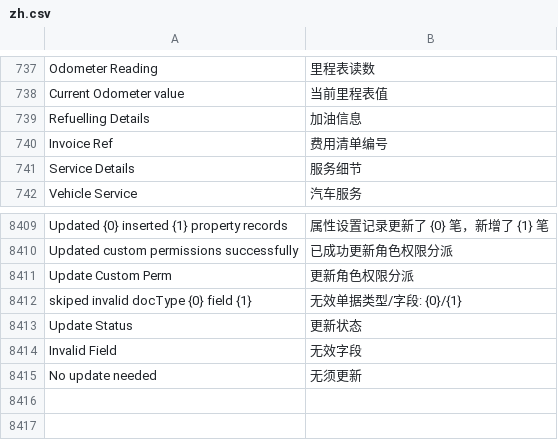
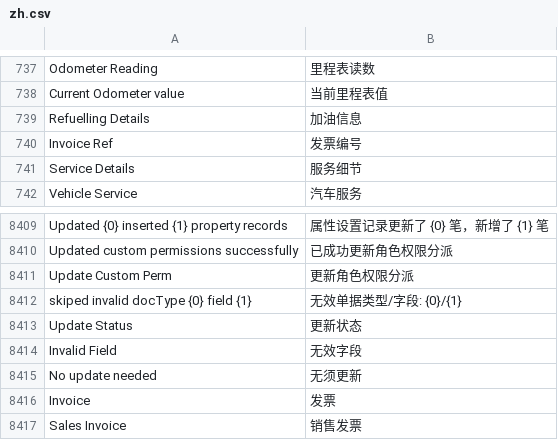
Before and after one commit to saoxia/erpnext_china, a CSV file: erpnext_china/translations/zh.csv, drawn as a sheet; only a part is shown, gaps mark what is left out.

Commit message:
Update zh.csv

```diff
--- a/erpnext_china/translations/zh.csv
+++ b/erpnext_china/translations/zh.csv
@@ -739,3 +739,3 @@ Current Odometer value ,当前里程表值,
 Refuelling Details,加油信息,
-Invoice Ref,费用清单编号,
+Invoice Ref,发票编号,
 Service Details,服务细节,
@@ -8940 +8940,3 @@ Invalid Field,无效字段,
 No update needed,无须更新,
+Invoice,发票,
+Sales Invoice,销售发票,
```
